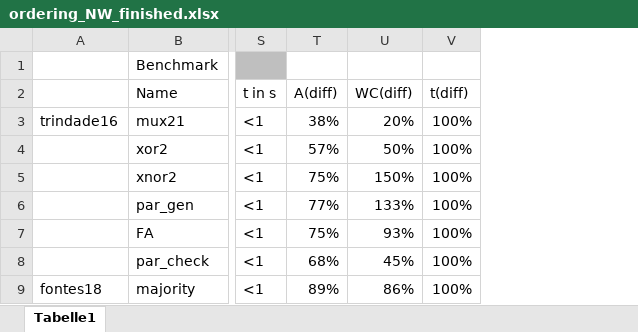
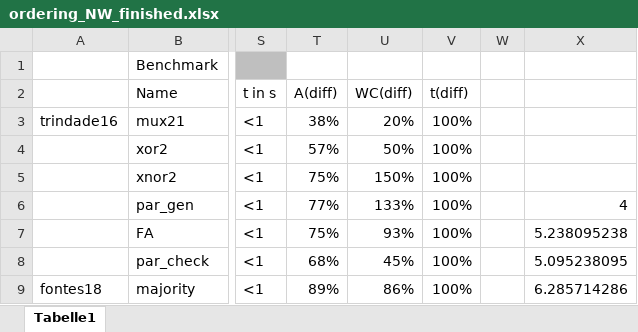
Before and after one commit to hibenj/tum-thesis-latex, an Excel workbook: experimental_results/ordering_NW_finished.xlsx, sheet Tabelle1, drawn as a sheet; only a part is shown, gaps mark what is left out; values as stored, in another font and other column widths than the file's, no borders; the diff names each change by its address in the sheet, - before the commit and + after, or states it on an @@ line.

```diff
--- a/experimental_results/ordering_NW_finished.xlsx (sheet Tabelle1)
+++ b/experimental_results/ordering_NW_finished.xlsx (sheet Tabelle1)
+column W, empty
+column X, rows 6-9: 4 | 5.238095238 | 5.095238095 | 6.285714286
```
Also changed, not shown: experimental_results/majority_NW_finished.xlsx, experimental_results/sequential_NW_finished.xlsx, 19 other files.
